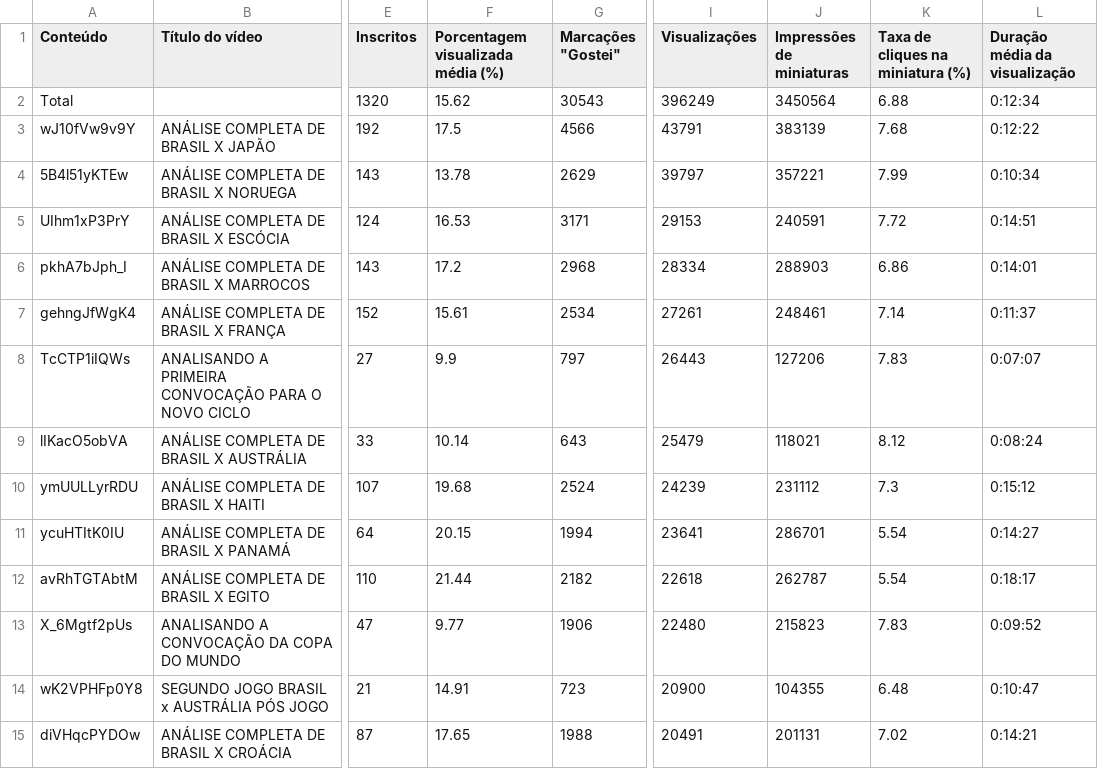
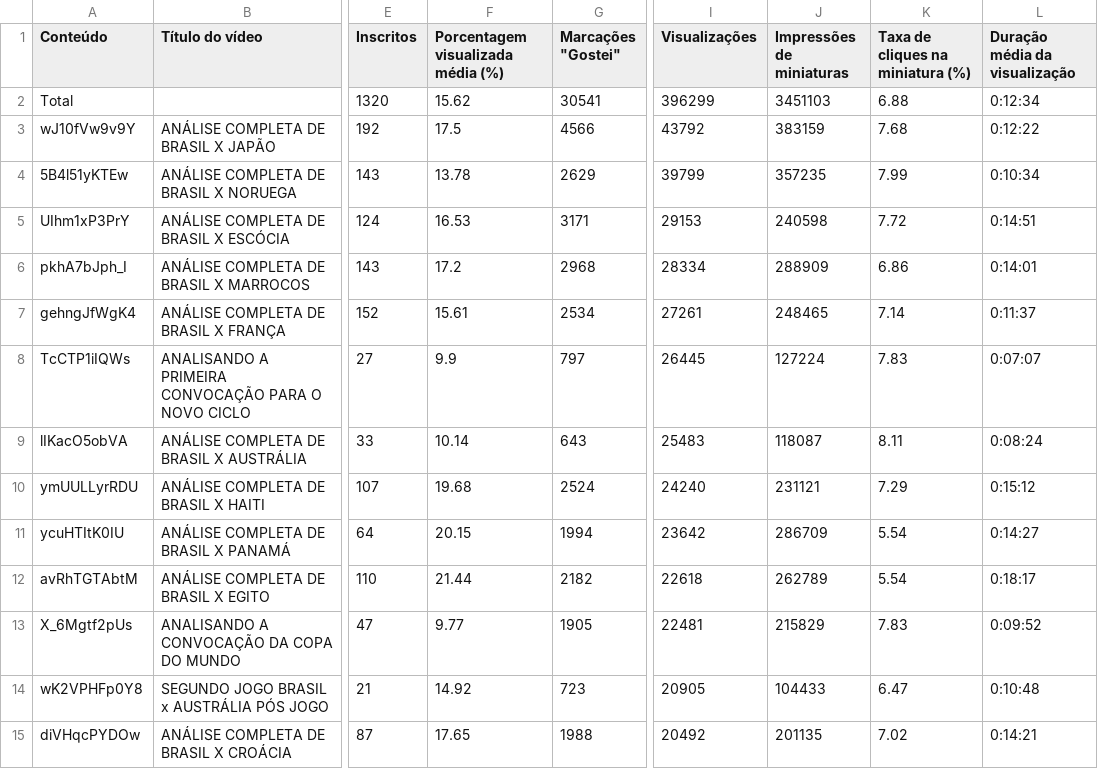
Before and after one commit to FutebolMaximo/futebol-maximo-dashboard, a CSV file: downloads/Lives DB 2026.csv, drawn as a sheet; only a part is shown, gaps mark what is left out; the diff covers the shown part only; the diff names each change by its address in the sheet, - before the commit and + after, or states it on an @@ line.

```diff
--- a/downloads/Lives DB 2026.csv
+++ b/downloads/Lives DB 2026.csv
-G2 (Marcações "Gostei"): 30543
+G2 (Marcações "Gostei"): 30541
-I2 (Visualizações): 396249
+I2 (Visualizações): 396299
-J2 (Impressões de miniaturas): 3450564
+J2 (Impressões de miniaturas): 3451103
-I3 (Visualizações): 43791
+I3 (Visualizações): 43792
-J3 (Impressões de miniaturas): 383139
+J3 (Impressões de miniaturas): 383159
-I4 (Visualizações): 39797
+I4 (Visualizações): 39799
-J4 (Impressões de miniaturas): 357221
+J4 (Impressões de miniaturas): 357235
-J5 (Impressões de miniaturas): 240591
+J5 (Impressões de miniaturas): 240598
-J6 (Impressões de miniaturas): 288903
+J6 (Impressões de miniaturas): 288909
-J7 (Impressões de miniaturas): 248461
+J7 (Impressões de miniaturas): 248465
-I8 (Visualizações): 26443
+I8 (Visualizações): 26445
-J8 (Impressões de miniaturas): 127206
+J8 (Impressões de miniaturas): 127224
-I9 (Visualizações): 25479
+I9 (Visualizações): 25483
-J9 (Impressões de miniaturas): 118021
+J9 (Impressões de miniaturas): 118087
-K9 (Taxa de cliques na miniatura (%)): 8.12
+K9 (Taxa de cliques na miniatura (%)): 8.11
-I10 (Visualizações): 24239
+I10 (Visualizações): 24240
-J10 (Impressões de miniaturas): 231112
+J10 (Impressões de miniaturas): 231121
-K10 (Taxa de cliques na miniatura (%)): 7.3
+K10 (Taxa de cliques na miniatura (%)): 7.29
-I11 (Visualizações): 23641
+I11 (Visualizações): 23642
-J11 (Impressões de miniaturas): 286701
+J11 (Impressões de miniaturas): 286709
-J12 (Impressões de miniaturas): 262787
+J12 (Impressões de miniaturas): 262789
-G13 (Marcações "Gostei"): 1906
+G13 (Marcações "Gostei"): 1905
-I13 (Visualizações): 22480
+I13 (Visualizações): 22481
-J13 (Impressões de miniaturas): 215823
+J13 (Impressões de miniaturas): 215829
-F14: 14.91
+F14: 14.92
-I14 (Visualizações): 20900
+I14 (Visualizações): 20905
-J14 (Impressões de miniaturas): 104355
+J14 (Impressões de miniaturas): 104433
-K14 (Taxa de cliques na miniatura (%)): 6.48
+K14 (Taxa de cliques na miniatura (%)): 6.47
-L14 (Duração média da visualização): 0:10:47
+L14 (Duração média da visualização): 0:10:48
-I15 (Visualizações): 20491
+I15 (Visualizações): 20492
-J15 (Impressões de miniaturas): 201131
+J15 (Impressões de miniaturas): 201135
```
Also changed, not shown: 1 added row, 1 removed row and 27 edited cells elsewhere in this file, downloads/DB 2023.csv, downloads/DB 2024.csv, 3 other files.
